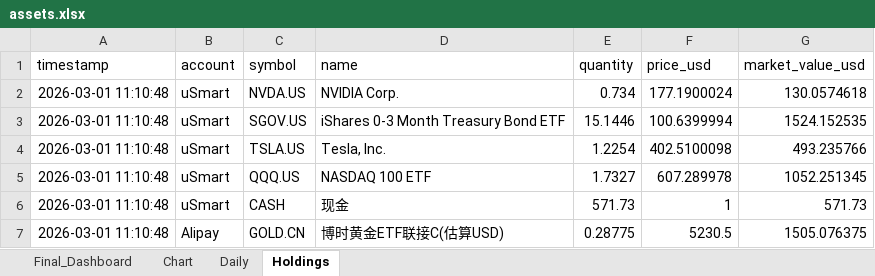
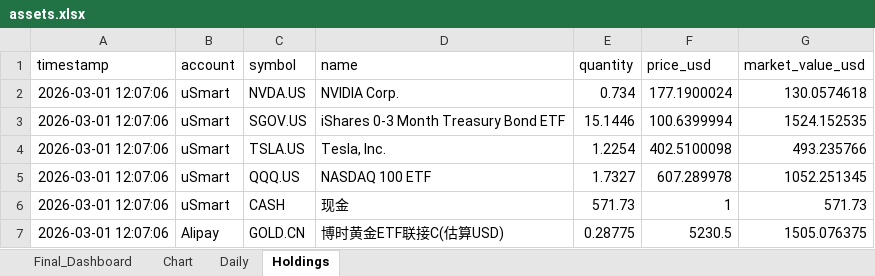
Before and after one commit to zcxixixi/Asset-Management, an Excel workbook: assets.xlsx, sheet Holdings, drawn as a sheet; values as stored, in another font and other column widths than the file's, no borders; the diff names each change by its address in the sheet, - before the commit and + after, or states it on an @@ line.

```diff
--- a/assets.xlsx (sheet Holdings)
+++ b/assets.xlsx (sheet Holdings)
-A2:A7 (timestamp): 2026-03-01 11:10:48
+A2:A7 (timestamp): 2026-03-01 12:07:06
```
Also changed, not shown: 9 other files.
